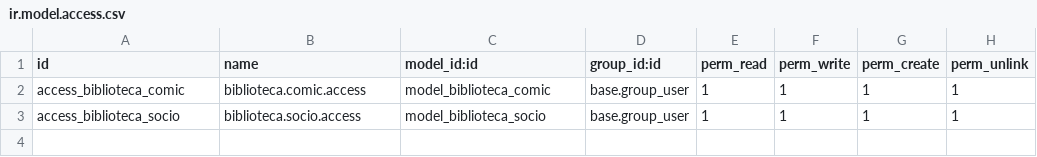
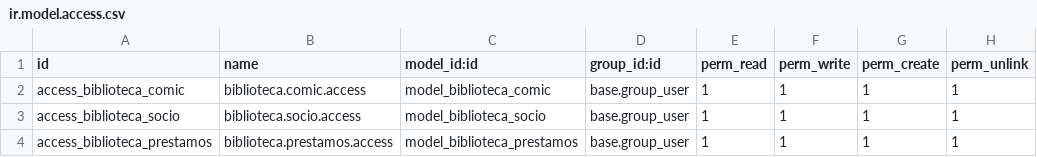
Before and after one commit to andreasp31/Practica4_Modulos, a CSV file: addons/biblioteca_comic/security/ir.model.access.csv, drawn as a sheet; the diff names each change by its address in the sheet, - before the commit and + after, or states it on an @@ line.

Commit message:
biblioteca_ejemplares

```diff
--- a/addons/biblioteca_comic/security/ir.model.access.csv
+++ b/addons/biblioteca_comic/security/ir.model.access.csv
+row 4: access_biblioteca_prestamos | biblioteca.prestamos.access | model_biblioteca_prestamos | base.group_user | 1 | 1 | 1 | 1
```
Also changed, not shown: 16 other files.
